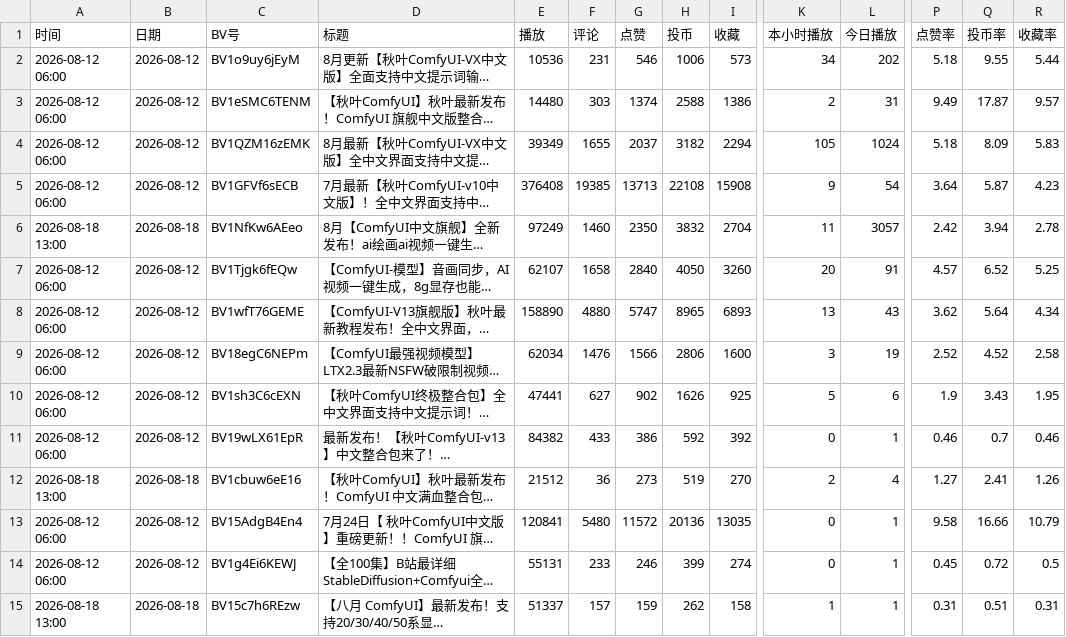
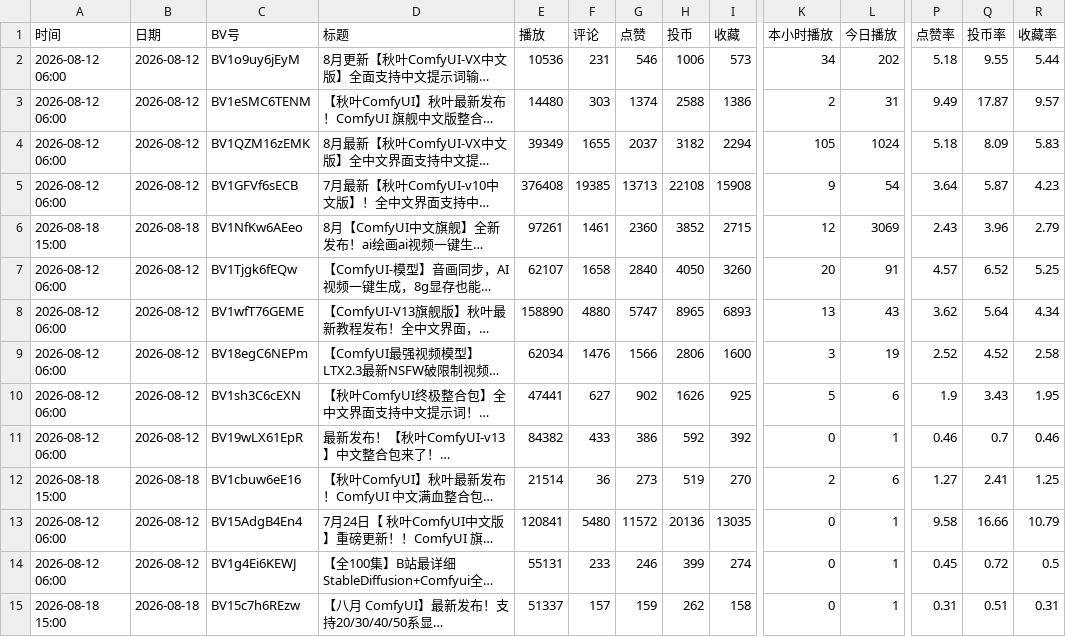
Before and after one commit to yinggege666666-alt/bilibili-tracker, a CSV file: report.csv, drawn as a sheet; only a part is shown, gaps mark what is left out; long unchanged cells end in …; the diff names each change by its address in the sheet, - before the commit and + after, or states it on an @@ line.

```diff
--- a/report.csv
+++ b/report.csv
-A6 (时间): 2026-08-18 13:00
+A6 (时间): 2026-08-18 15:00
-E6 (播放): 97249
+E6 (播放): 97261
-F6 (评论): 1460
+F6 (评论): 1461
-G6 (点赞): 2350
+G6 (点赞): 2360
-H6 (投币): 3832
+H6 (投币): 3852
-I6 (收藏): 2704
+I6 (收藏): 2715
-K6 (本小时播放): 11
+K6 (本小时播放): 12
-L6 (今日播放): 3057
+L6 (今日播放): 3069
-P6 (点赞率): 2.42
+P6 (点赞率): 2.43
-Q6 (投币率): 3.94
+Q6 (投币率): 3.96
-R6 (收藏率): 2.78
+R6 (收藏率): 2.79
-A12 (时间): 2026-08-18 13:00
+A12 (时间): 2026-08-18 15:00
-E12 (播放): 21512
+E12 (播放): 21514
-L12 (今日播放): 4
+L12 (今日播放): 6
-R12 (收藏率): 1.26
+R12 (收藏率): 1.25
-A15 (时间): 2026-08-18 13:00
+A15 (时间): 2026-08-18 15:00
-K15 (本小时播放): 1
+K15 (本小时播放): 0
```
Also changed, not shown: snapshots.csv, 2 other files.
